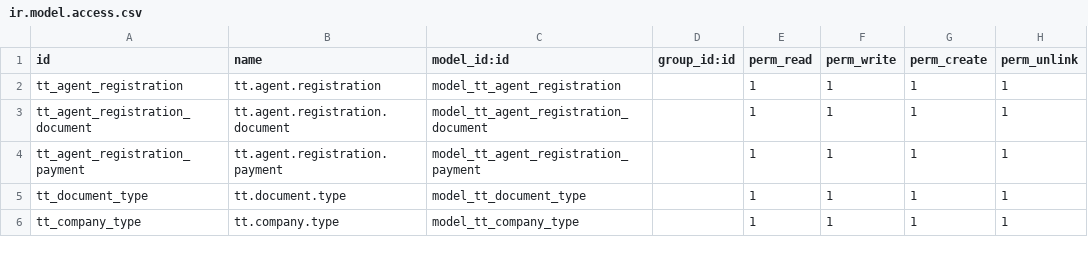
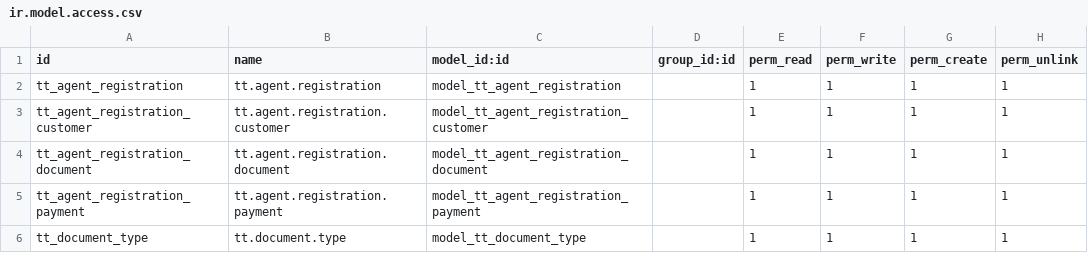
Before and after one commit to andygunawan96/odoo12_addons_tour_travel, a CSV file: tt_agent_registration/security/ir.model.access.csv, drawn as a sheet; removed rows and columns are numbered as before the commit, all else as after; the diff names each change by its address in the sheet, - before the commit and + after, or states it on an @@ line.

Commit message:
- ubah dari 'contact_ids' menjadi 'contact_id' - saat check 'validate_HO' di visa & passport order passenger, akan generate 'check_uid_HO' dan 'check_date_HO' - create booker, contact, dan passenger di visa akan dipanggil lewat 'tt_reservation' - create field 'provider_type_id_name' dan 'transaction_name' sebagai domain provider di reservation_offline - field 'agent_registration_id' di 'address_detail' dan 'social_media_detail' di tt_base dihapus. sebagai gantinya, dibuat file khusus untuk inherit dari 'address_detail' dan 'social_media_detail', dan taruh field agent_registration di file tsb - create agent sales passport - create agent registration customer untuk menampung sementara data2 contact di agent registration. data2 dari agent registration customer akan di pass ke 'tt_customer' saat state done. (to do: masukkan phone ke dalam phone_ids di 'tt_customer')

```diff
--- a/tt_agent_registration/security/ir.model.access.csv
+++ b/tt_agent_registration/security/ir.model.access.csv
+row 3: tt_agent_registration_customer | tt.agent.registration.customer | model_tt_agent_registration_customer |  | 1 | 1 | 1 | 1
-row 6: tt_company_type | tt.company.type | model_tt_company_type |  | 1 | 1 | 1 | 1
```
Also changed, not shown: 28 other files.
